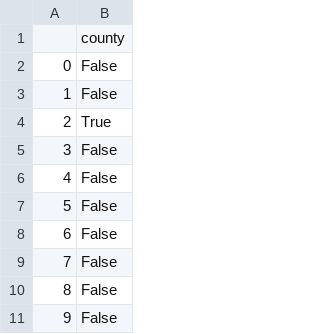
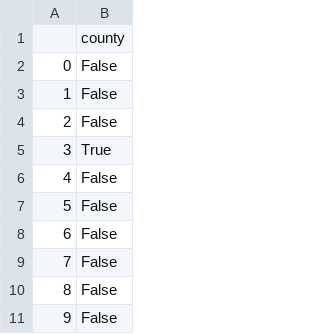
Before and after one commit to LJRollerII/live_nicar_pipeline, a CSV file: exported_data/invalid_counties.csv, drawn as a sheet; only a part is shown; the shorter side is filled out with more unchanged rows; addresses are those after the commit; the diff names each change by its address in the sheet, - before the commit and + after, or states it on an @@ line.

```diff
--- a/exported_data/invalid_counties.csv
+++ b/exported_data/invalid_counties.csv
+row 4: 2 | False
@@ column A renumbered from row 5 down @@
```
Also changed, not shown: exported_data/all_complaints.csv, exported_data/complaint_type_frequency.csv.
